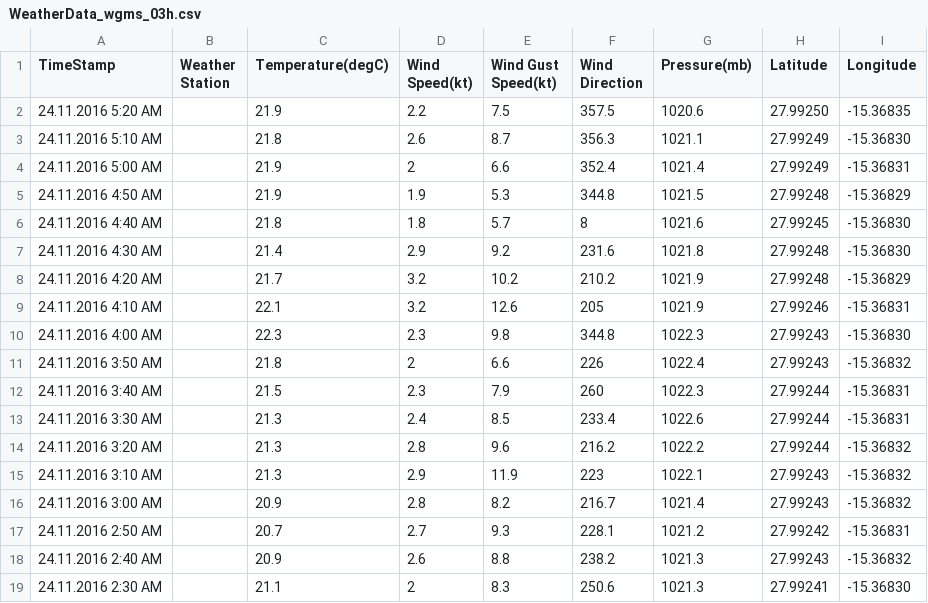
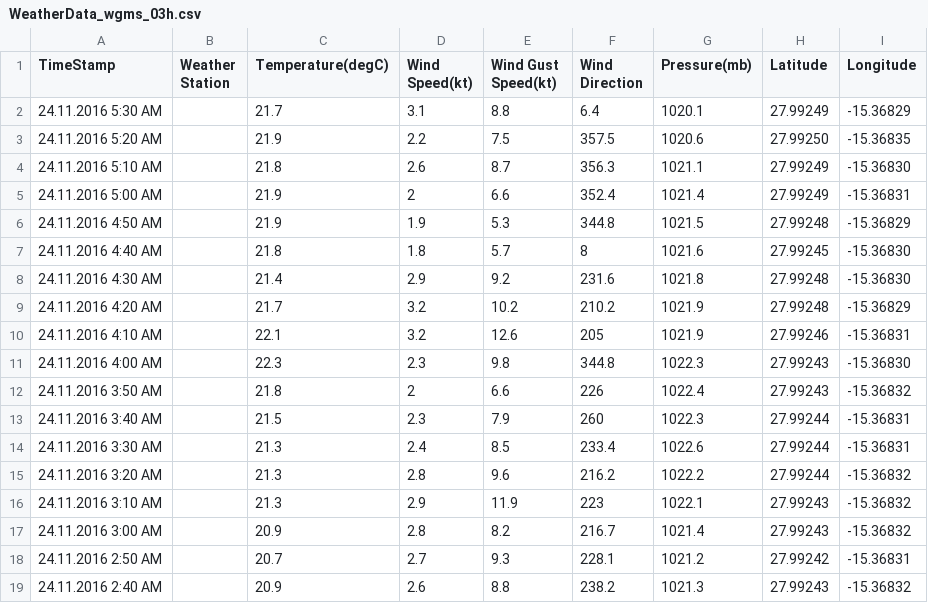
Before and after one commit to marum-waveglider/marum-waveglider.github.io, a CSV file: WeatherData/WeatherData_wgms_03h.csv, drawn as a sheet; removed rows and columns are numbered as before the commit, all else as after; the diff names each change by its address in the sheet, - before the commit and + after, or states it on an @@ line.

```diff
--- a/WeatherData/WeatherData_wgms_03h.csv
+++ b/WeatherData/WeatherData_wgms_03h.csv
+row 2: 24.11.2016 5:30 AM |  | 21.7 | 3.1 | 8.8 | 6.4 | 1020.1 | 27.99249 | -15.36829
-row 19: 24.11.2016 2:30 AM |  | 21.1 | 2 | 8.3 | 250.6 | 1021.3 | 27.99241 | -15.36830
```
Also changed, not shown: TelemetryData/TelemetryData_wgms_03h.csv, TelemetryData/TelemetryData_wgms_06h.csv, 1 other file.
